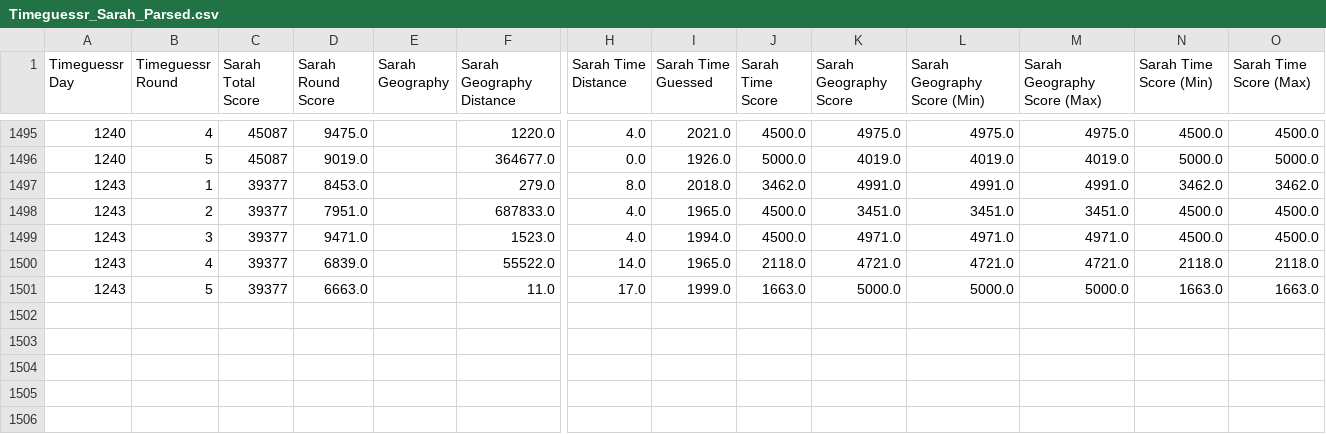
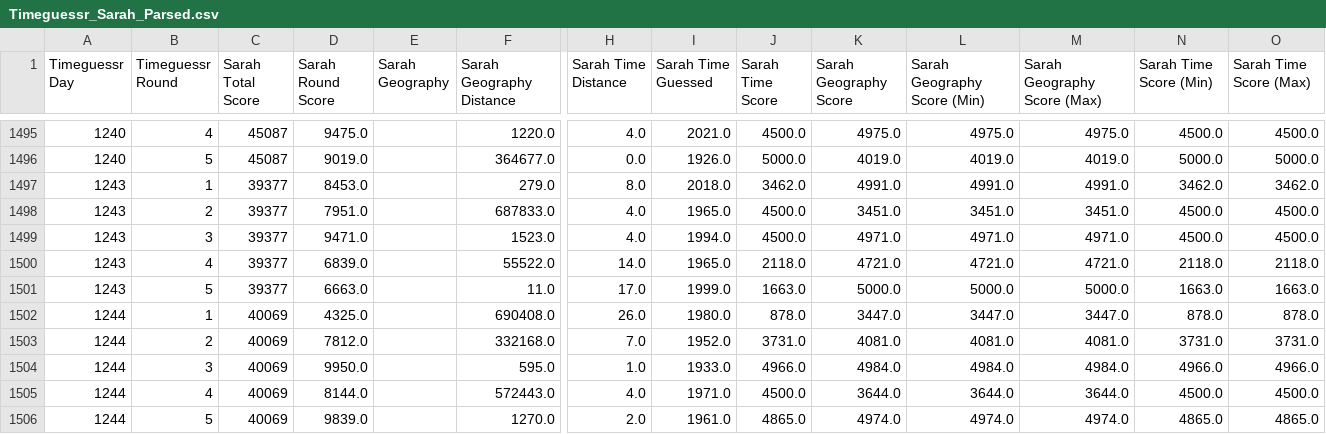
Before and after one commit to sjlarimer/TimeGuessr, a CSV file: Data/Timeguessr_Sarah_Parsed.csv, drawn as a sheet; only a part is shown, gaps mark what is left out; rows hold the shown columns only; the diff names each change by its address in the sheet, - before the commit and + after, or states it on an @@ line.

Commit message:
data update

```diff
--- a/Data/Timeguessr_Sarah_Parsed.csv
+++ b/Data/Timeguessr_Sarah_Parsed.csv
+row 1502: 1244 | 1 | 40069 | 4325.0 |  | 690408.0 | 26.0 | 1980.0 | 878.0 | 3447.0 | 3447.0 | 3447.0 | 878.0 | 878.0
+row 1503: 1244 | 2 | 40069 | 7812.0 |  | 332168.0 | 7.0 | 1952.0 | 3731.0 | 4081.0 | 4081.0 | 4081.0 | 3731.0 | 3731.0
+row 1504: 1244 | 3 | 40069 | 9950.0 |  | 595.0 | 1.0 | 1933.0 | 4966.0 | 4984.0 | 4984.0 | 4984.0 | 4966.0 | 4966.0
+row 1505: 1244 | 4 | 40069 | 8144.0 |  | 572443.0 | 4.0 | 1971.0 | 4500.0 | 3644.0 | 3644.0 | 3644.0 | 4500.0 | 4500.0
+row 1506: 1244 | 5 | 40069 | 9839.0 |  | 1270.0 | 2.0 | 1961.0 | 4865.0 | 4974.0 | 4974.0 | 4974.0 | 4865.0 | 4865.0
```
Also changed, not shown: Data/Timeguessr_Actuals_Parsed.csv, Data/Timeguessr_Michael_Parsed.csv, 2 other files.
